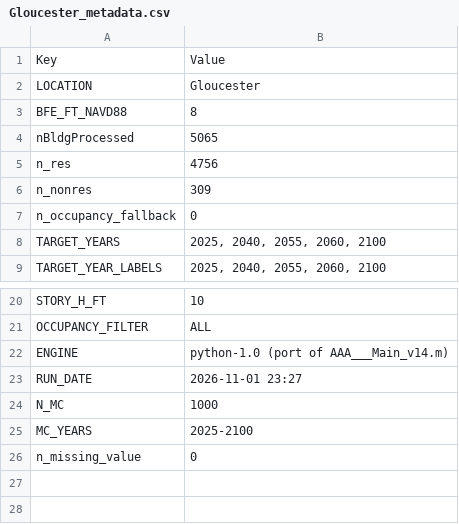
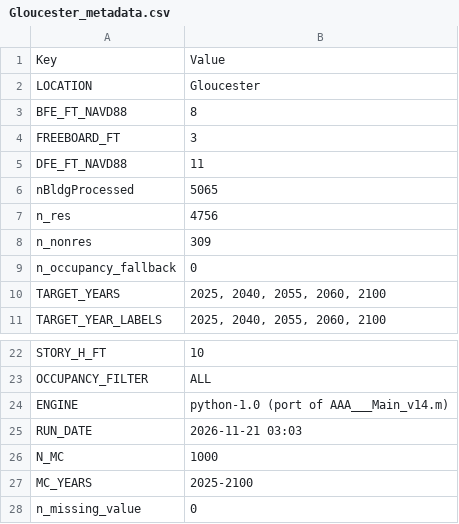
Before and after one commit to erfan-amini/adapt, a CSV file: data/Gloucester/Gloucester_metadata.csv, drawn as a sheet; only a part is shown, gaps mark what is left out.

```diff
--- a/data/Gloucester/Gloucester_metadata.csv
+++ b/data/Gloucester/Gloucester_metadata.csv
@@ -3,2 +3,4 @@
 "BFE_FT_NAVD88","8"
+"FREEBOARD_FT","3"
+"DFE_FT_NAVD88","11"
 "nBldgProcessed","5065"
@@ -22,3 +24,3 @@
 "ENGINE","python-1.0 (port of AAA___Main_v14.m)"
-"RUN_DATE","2026-11-01 23:27"
+"RUN_DATE","2026-11-21 03:03"
 "N_MC","1000"
```
Also changed, not shown: data/Gloucester/Gloucester_CumulativeDamage_categories.csv, data/Gloucester/Gloucester_bldg_lookup.csv, 15 other files.
